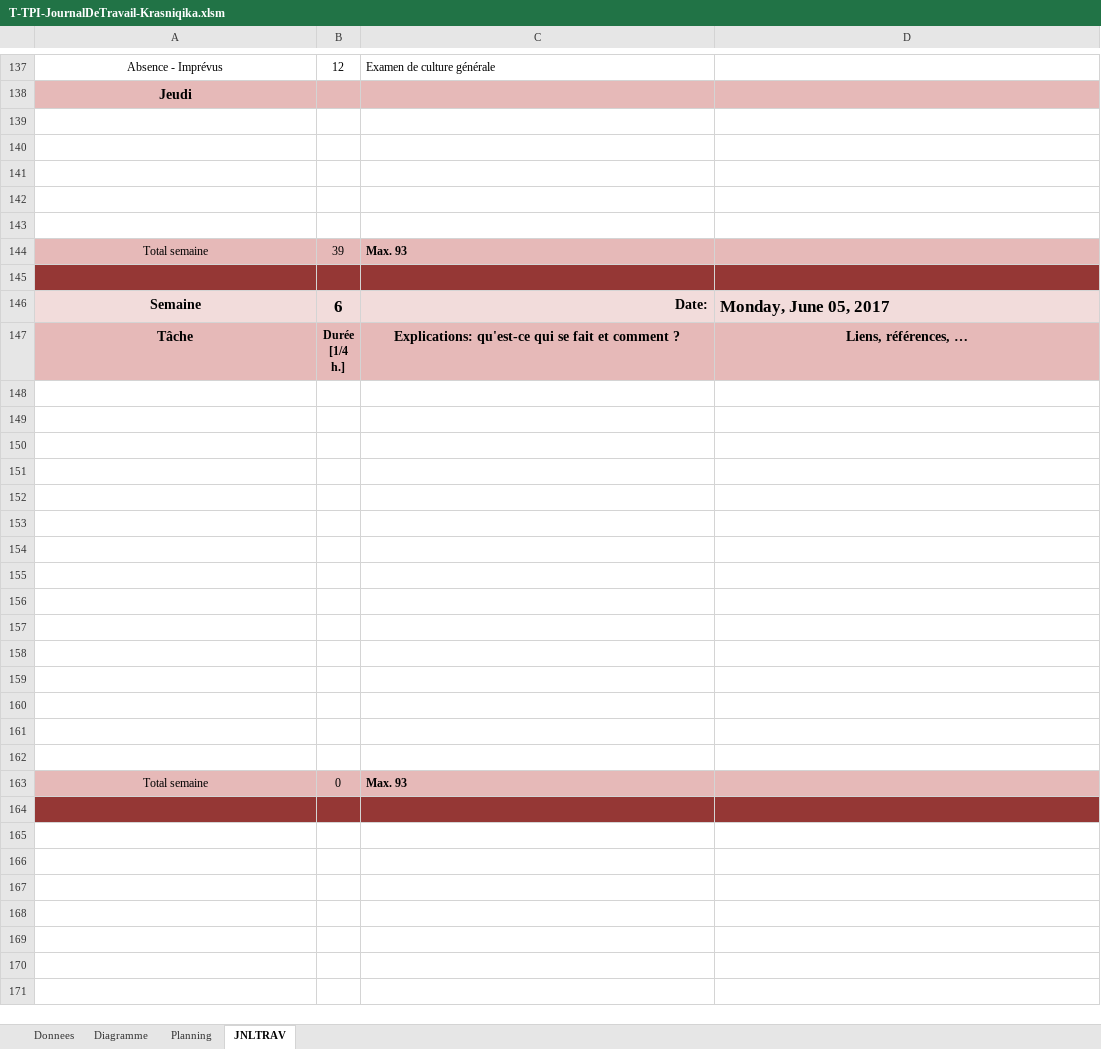
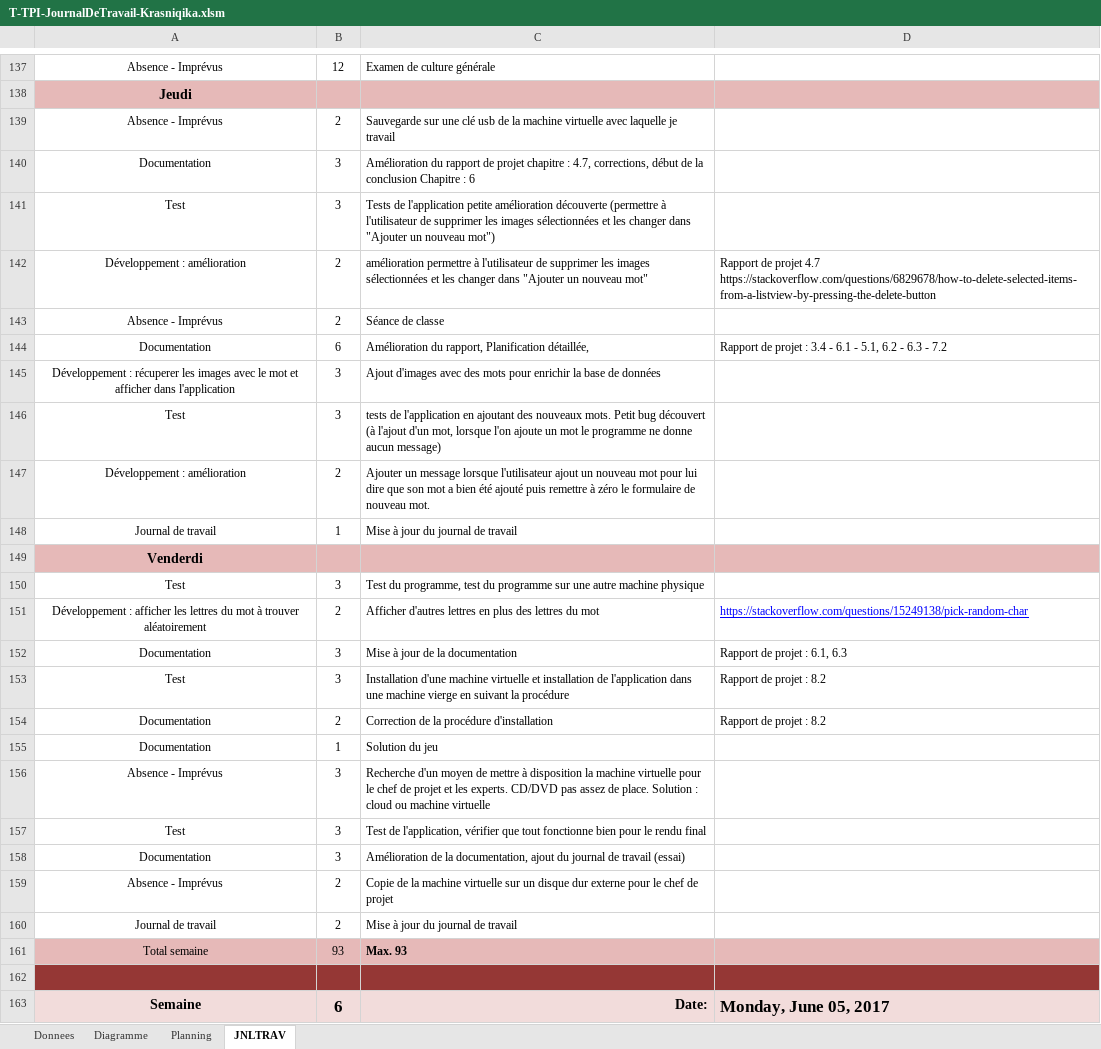
Before and after one commit to KadriKrasniqi/TPI, an Excel workbook: Documentation/T-TPI-JournalDeTravail-Krasniqika.xlsm, sheet JNLTRAV, drawn as a sheet; only a part is shown, gaps mark what is left out; the shorter side is filled out with more unchanged rows; values as stored, in another font and other column widths than the file's, no borders; charts and pictures not drawn; 1 other sheet too large or unreadable and not compared; addresses are those after the commit; the diff names each change by its address in the sheet, - before the commit and + after, or states it on an @@ line.

```diff
--- a/Documentation/T-TPI-JournalDeTravail-Krasniqika.xlsm (sheet JNLTRAV)
+++ b/Documentation/T-TPI-JournalDeTravail-Krasniqika.xlsm (sheet JNLTRAV)
-row 139: (empty)
+row 139: Absence - Imprévus | 2 | Sauvegarde sur une clé usb de la machine virtuelle avec laquelle je travail
-row 140: (empty)
+row 140: Documentation | 3 | Amélioration du rapport de projet chapitre : 4.7, corrections, début de la conclusion Chapitre : 6
-row 141: (empty)
+row 141: Test | 3 | Tests de l'application petite amélioration découverte (permettre à l'utilisateur de supprimer les images sélectionnées et les changer dans "Ajouter un nouveau mot")
-row 142: (empty)
+row 142: Développement : amélioration | 2 | amélioration permettre à l'utilisateur de supprimer les images sélectionnées et les changer dans "Ajouter un nouveau mot" | Rapport de projet 4.7 https://stackoverflow.com/questions/6829678/how-to-delete-selected-items-from-a-listview-by-pressing-the-delete-button
-row 143: (empty)
+row 143: Absence - Imprévus | 2 | Séance de classe
+row 144: Documentation | 6 | Amélioration du rapport, Planification détaillée, | Rapport de projet : 3.4 - 6.1 - 5.1, 6.2 - 6.3 - 7.2
+row 145: Développement : récuperer les images avec le mot et afficher dans l'application | 3 | Ajout d'images avec des mots pour enrichir la base de données
+row 146: Test | 3 | tests de l'application en ajoutant des nouveaux mots. Petit bug découvert (à l'ajout d'un mot, lorsque l'on ajoute un mot le programme ne donne aucun message)
+row 147: Développement : amélioration | 2 | Ajouter un message lorsque l'utilisateur ajout un nouveau mot pour lui dire que son mot a bien été ajouté puis remettre à zéro le formulaire de nouveau mot.
+row 148: Journal de travail | 1 | Mise à jour du journal de travail
+row 149: Venderdi
+row 150: Test | 3 | Test du programme, test du programme sur une autre machine physique
+row 151: Développement : afficher les lettres du mot à trouver aléatoirement | 2 | Afficher d'autres lettres en plus des lettres du mot | https://stackoverflow.com/questions/15249138/pick-random-char
+row 152: Documentation | 3 | Mise à jour de la documentation | Rapport de projet : 6.1, 6.3
+row 153: Test | 3 | Installation d'une machine virtuelle et installation de l'application dans une machine vierge en suivant la procédure | Rapport de projet : 8.2
+row 154: Documentation | 2 | Correction de la procédure d'installation | Rapport de projet : 8.2
+row 155: Documentation | 1 | Solution du jeu
+row 156: Absence - Imprévus | 3 | Recherche d'un moyen de mettre à disposition la machine virtuelle pour le chef de projet et les experts. CD/DVD pas assez de place. Solution : cloud ou machine virtuelle
+row 157: Test | 3 | Test de l'application, vérifier que tout fonctionne bien pour le rendu final
+row 158: Documentation | 3 | Amélioration de la documentation, ajout du journal de travail (essai)
+row 159: Absence - Imprévus | 2 | Copie de la machine virtuelle sur un disque dur externe pour le chef de projet
+row 160: Journal de travail | 2 | Mise à jour du journal de travail
-B161: 39
+B161: 93
```
Also changed, not shown: charts or pictures, 19 other files.
